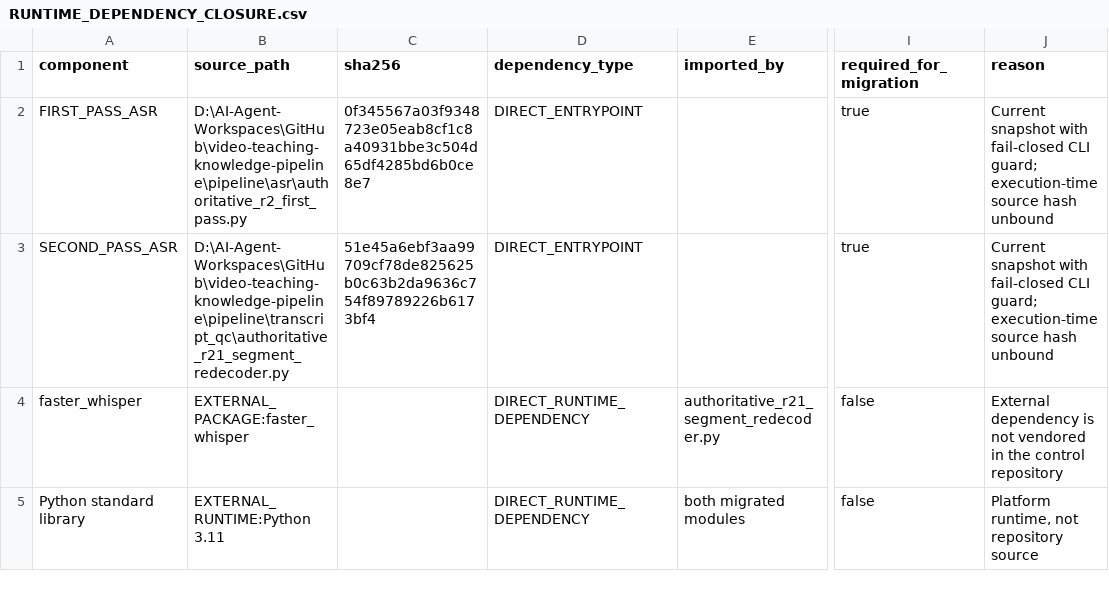
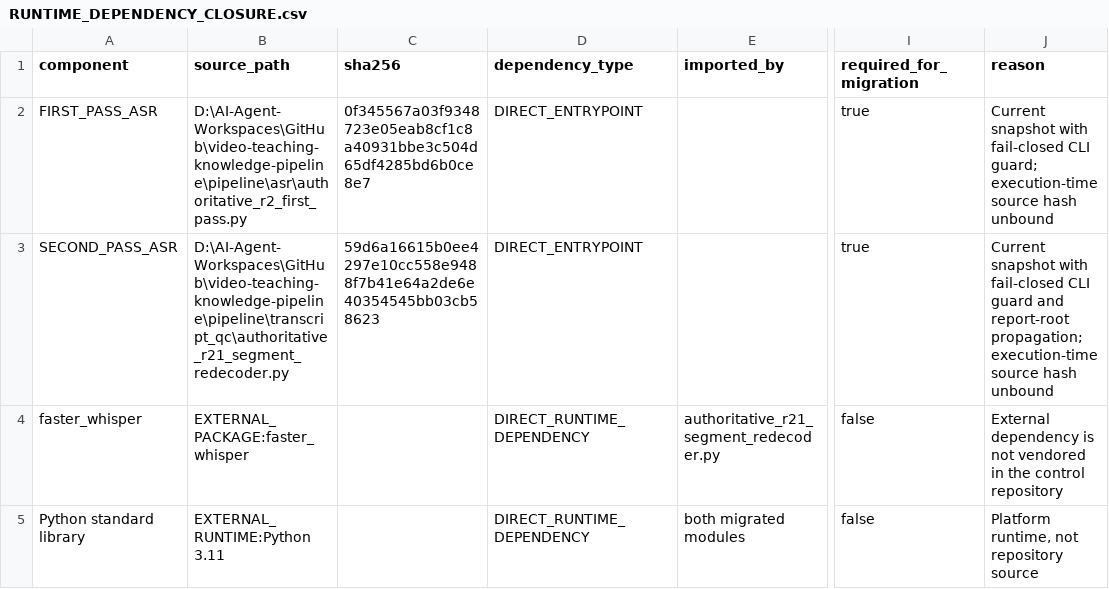
Before and after one commit to a13680970019-debug/video-teaching-knowledge-pipeline, a CSV file: audit/r2-r21-authoritative-integration/RUNTIME_DEPENDENCY_CLOSURE.csv, drawn as a sheet; only a part is shown, gaps mark what is left out; the diff names each change by its address in the sheet, - before the commit and + after, or states it on an @@ line.

Commit message:
fix: propagate custom input root into review archive

```diff
--- a/audit/r2-r21-authoritative-integration/RUNTIME_DEPENDENCY_CLOSURE.csv
+++ b/audit/r2-r21-authoritative-integration/RUNTIME_DEPENDENCY_CLOSURE.csv
-C3 (sha256): 51e45a6ebf3aa99709cf78de825625b0c63b2da9636c754f89789226b6173bf4
+C3 (sha256): 59d6a16615b0ee4297e10cc558e9488f7b41e64a2de6e40354545bb03cb58623
-J3 (reason): …fail-closed CLI guard; execution-time source…
+J3 (reason): …fail-closed CLI guard and report-root propagation; execution-time source…
```
Also changed, not shown: audit/r2-r21-authoritative-integration/SOURCE_BEHAVIOR_DIFF_AUDIT.csv, audit/r2-r21-authoritative-integration/SOURCE_FILE_HASHES.csv, 5 other files.
